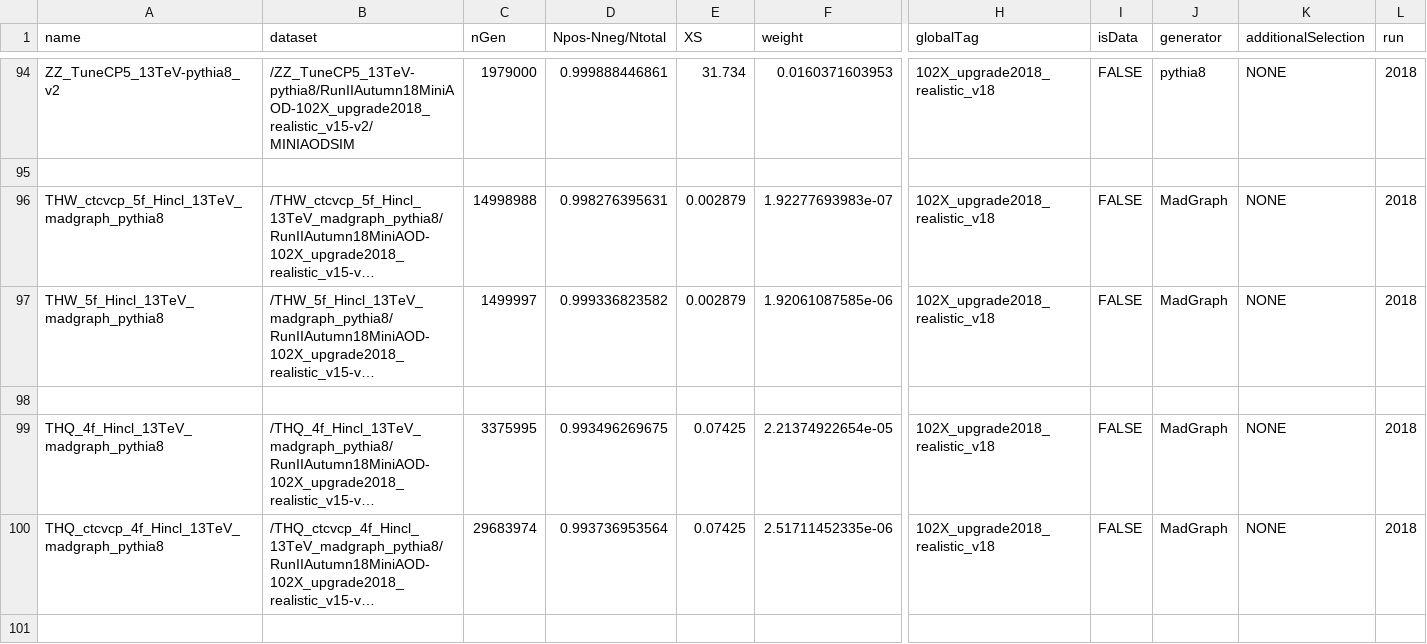
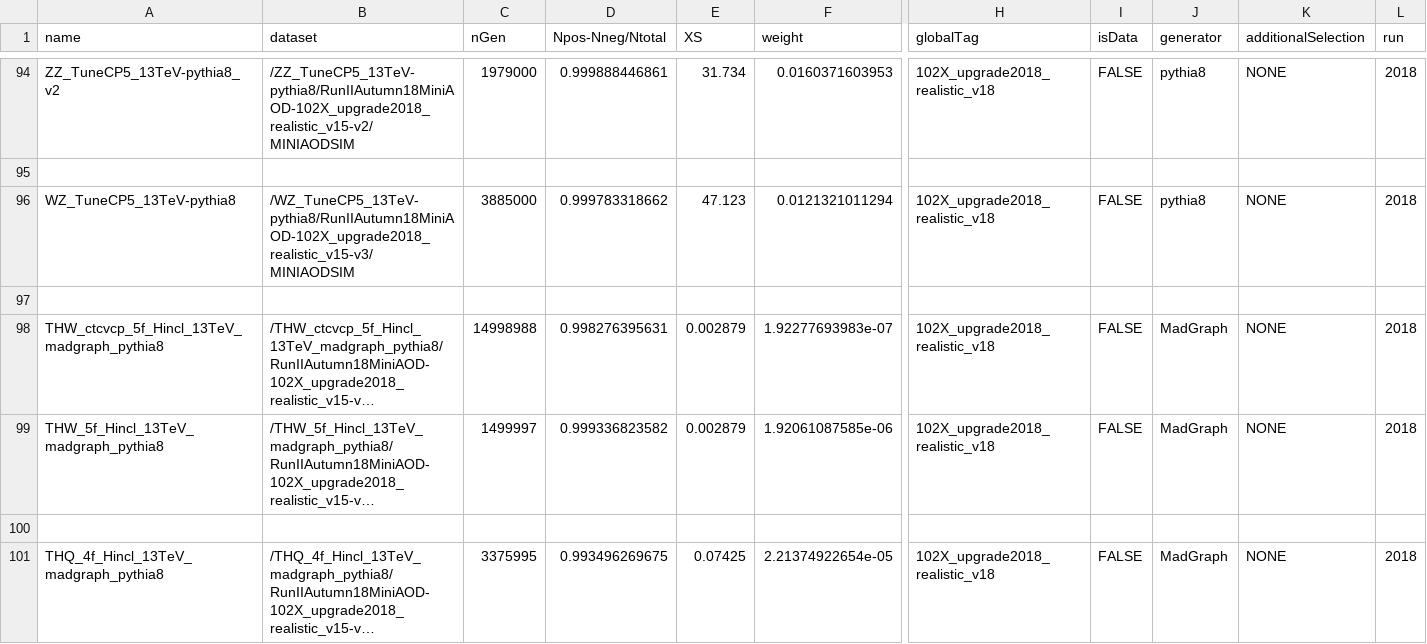
Before and after one commit to kit-cn-cms/BoostedAnalyzer_runscripts_NAF, a CSV file: ttH_legacy_samples_2018.csv, drawn as a sheet; only a part is shown, gaps mark what is left out; the shorter side is filled out with more unchanged rows; long unchanged cells end in …; rows hold the shown columns only; the diff names each change by its address in the sheet, - before the commit and + after, or states it on an @@ line.

Commit message:
WZ sample added to 2018 lists correctly

```diff
--- a/ttH_legacy_samples_2018.csv
+++ b/ttH_legacy_samples_2018.csv
+row 96: WZ_TuneCP5_13TeV-pythia8 | /WZ_TuneCP5_13TeV-pythia8/RunIIAutumn18MiniAOD-102X_upgrade2018_realistic_v15-v3/MINIAODSIM | 3885000 | 0.999783318662 | 47.123 | 0.0121321011294 | 102X_upgrade2018_realistic_v18 | FALSE | pythia8 | NONE | 2018
+row 97: (empty)
```
Also changed, not shown: datasets_legacy_2018.csv.
